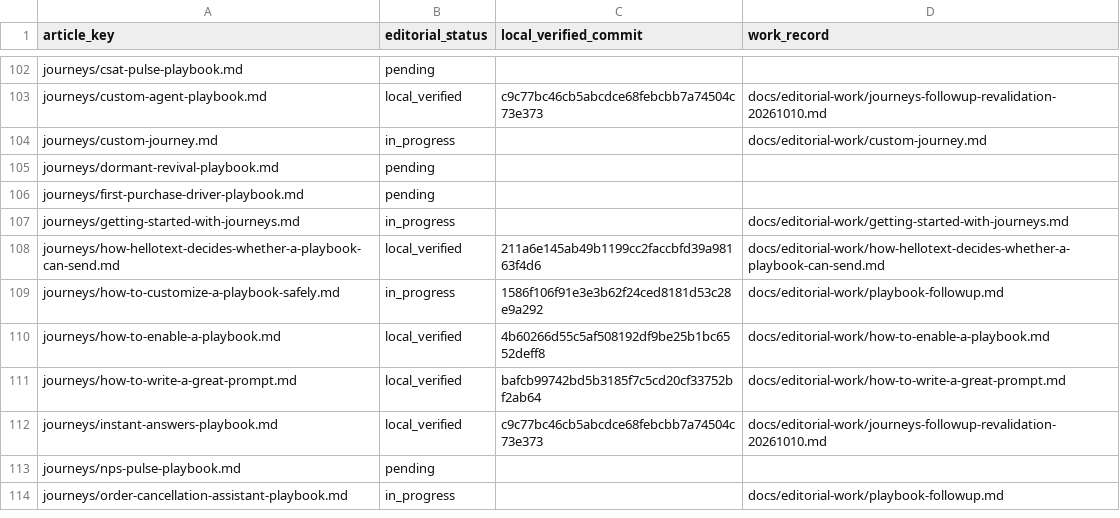
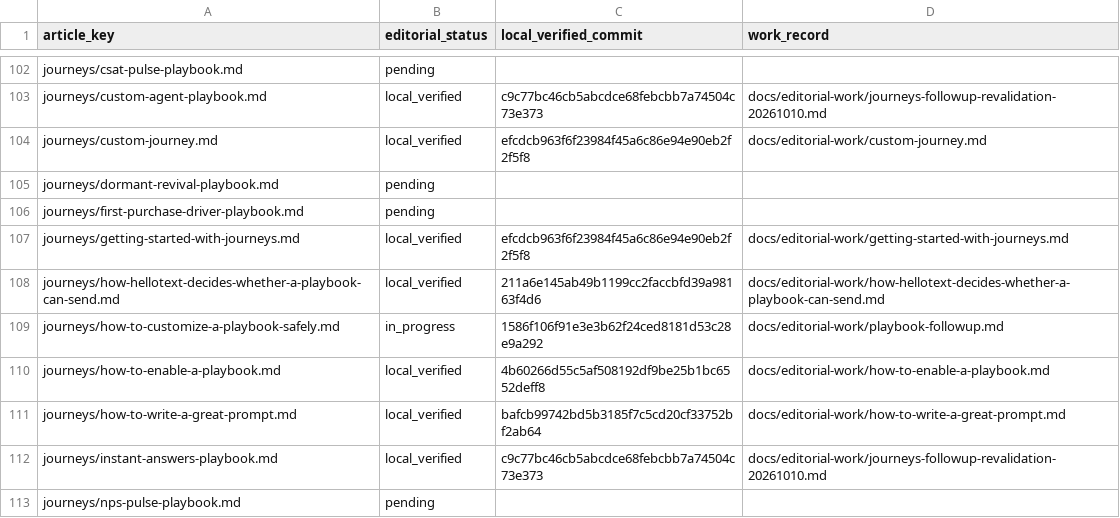
Before and after one commit to hellotext/help, a CSV file: docs/editorial-work/progress.csv, drawn as a sheet; only a part is shown, gaps mark what is left out; the shorter side is filled out with more unchanged rows.

Commit message:
Record local verification of journey guides

```diff
--- a/docs/editorial-work/progress.csv
+++ b/docs/editorial-work/progress.csv
@@ -103,6 +103,6 @@ journeys/csat-pulse-playbook.md,pending,,
 journeys/custom-agent-playbook.md,local_verified,c9c77bc46cb5abcdce68febcbb7a74504c73e373,docs/editorial-work/journeys-followup-revalidation-20261010.md
-journeys/custom-journey.md,in_progress,,docs/editorial-work/custom-journey.md
+journeys/custom-journey.md,local_verified,efcdcb963f6f23984f45a6c86e94e90eb2f2f5f8,docs/editorial-work/custom-journey.md
 journeys/dormant-revival-playbook.md,pending,,
 journeys/first-purchase-driver-playbook.md,pending,,
-journeys/getting-started-with-journeys.md,in_progress,,docs/editorial-work/getting-started-with-journeys.md
+journeys/getting-started-with-journeys.md,local_verified,efcdcb963f6f23984f45a6c86e94e90eb2f2f5f8,docs/editorial-work/getting-started-with-journeys.md
 journeys/how-hellotext-decides-whether-a-playbook-can-send.md,local_verified,211a6e145ab49b1199cc2faccbfd39a98163f4d6,docs/editorial-work/how-hellotext-decides-whether-a-playbook-can-send.md
```
Also changed, not shown: 3 other files.
